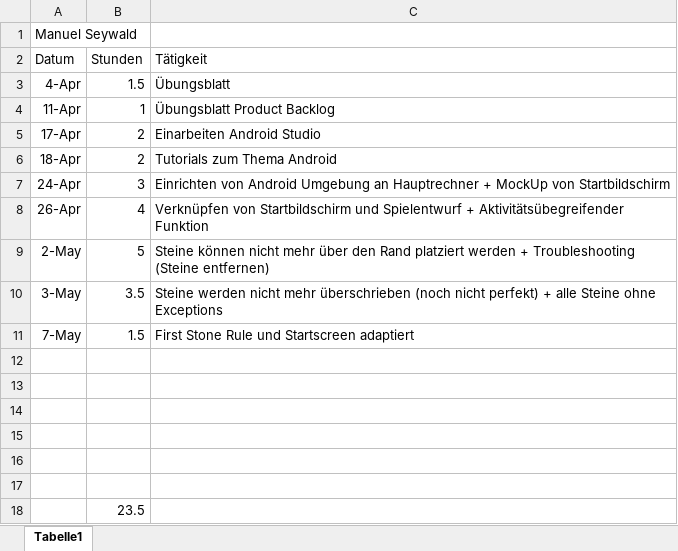
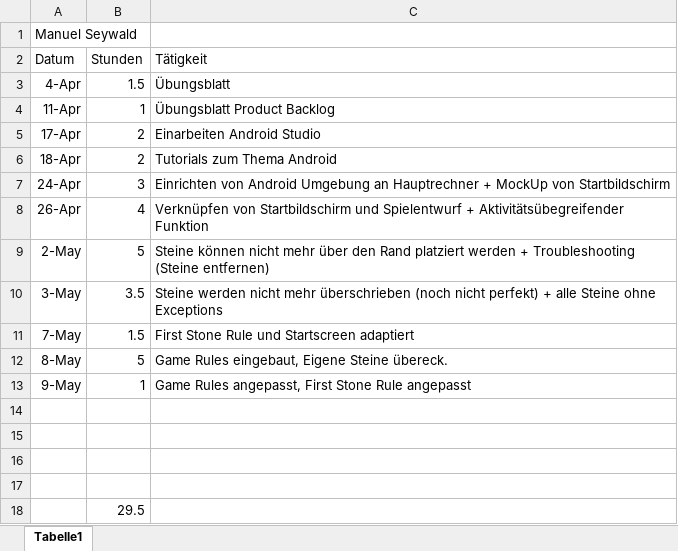
Before and after one commit to mamen/se2blokus, an Excel workbook: Docs/stundenliste_manuel.xlsx, sheet Tabelle1, drawn as a sheet; values as stored, in another font and other column widths than the file's, no borders; removed rows and columns are numbered as before the commit, all else as after; the diff names each change by its address in the sheet, - before the commit and + after, or states it on an @@ line.

Commit message:
Game Rules
Game Rules should work now. First Stone placement should work for every
stone. Will be tested tho

```diff
--- a/Docs/stundenliste_manuel.xlsx (sheet Tabelle1)
+++ b/Docs/stundenliste_manuel.xlsx (sheet Tabelle1)
+row 12: 8-May | 5 | Game Rules eingebaut, Eigene Steine übereck.
+row 13: 9-May | 1 | Game Rules angepasst, First Stone Rule angepasst
-row 16: (empty)
-row 17: (empty)
-B18 (Stunden): 23.5
+B18 (Stunden): 29.5
```
Also changed, not shown: 6 other files.
